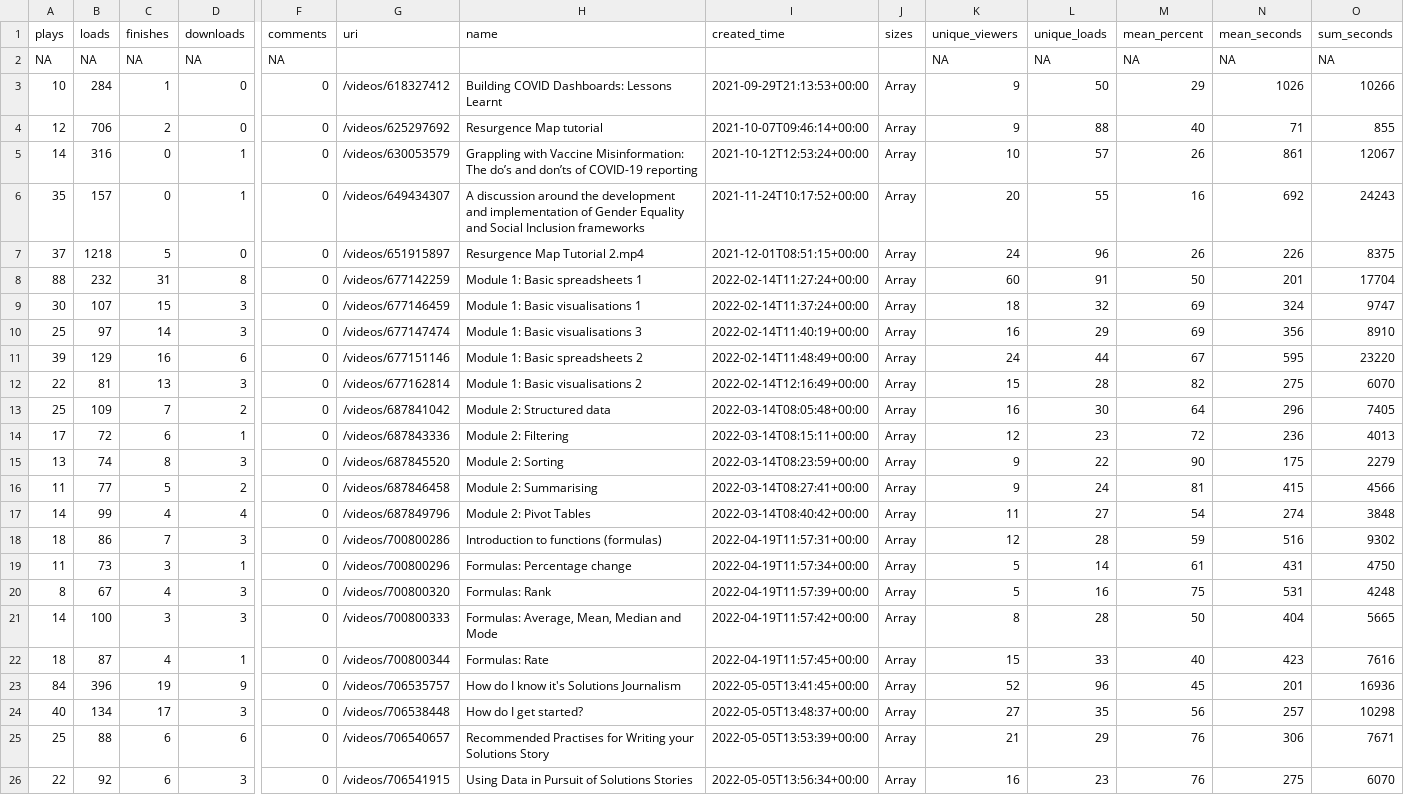
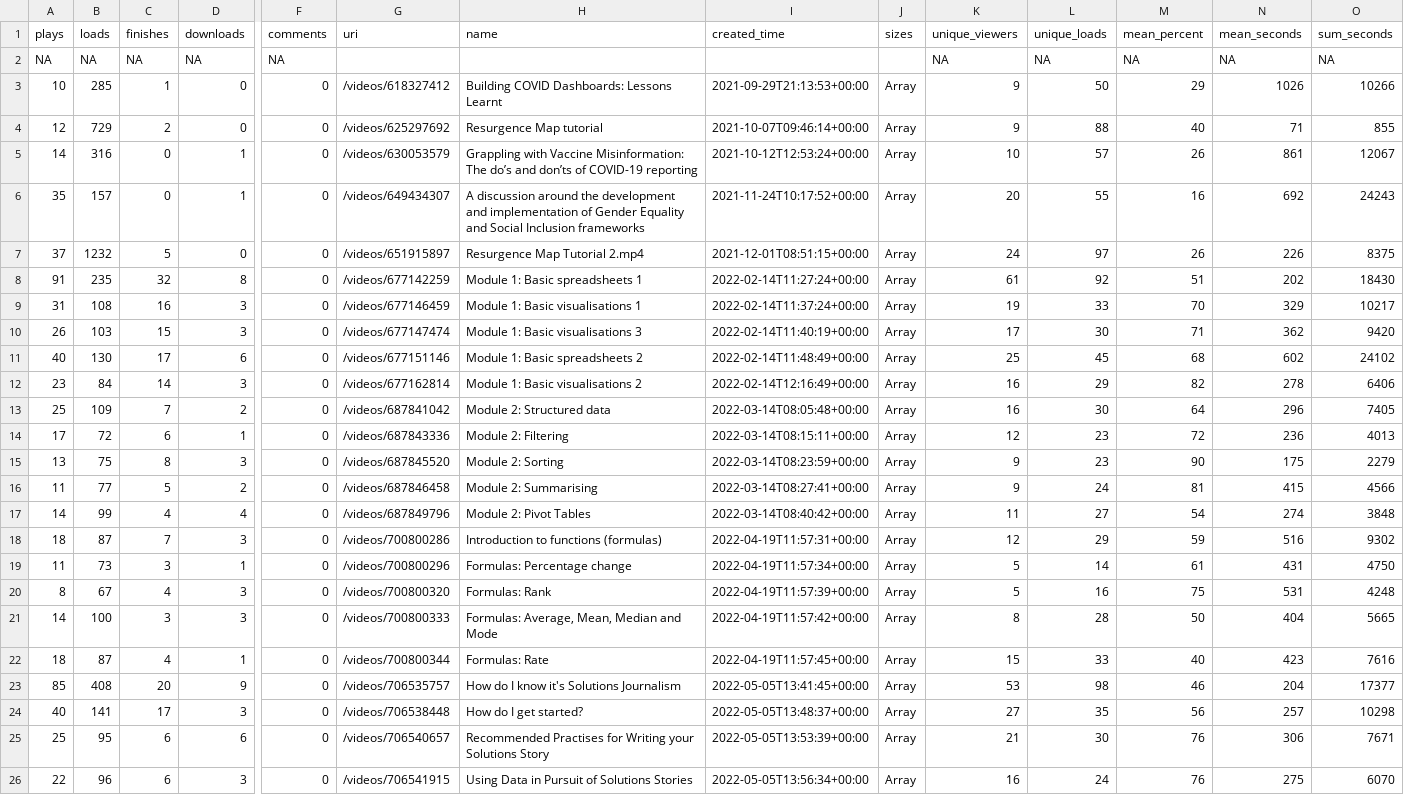
Before and after one commit to adamoxford/adh_twiiter, a CSV file: videoData.csv, drawn as a sheet; only a part is shown, gaps mark what is left out; removed rows and columns are numbered as before the commit, all else as after; rows hold the shown columns only; the diff covers the shown part only; the diff names each change by its address in the sheet, - before the commit and + after, or states it on an @@ line.

```diff
--- a/videoData.csv
+++ b/videoData.csv
-B3 (loads): 284
+B3 (loads): 285
-B4 (loads): 706
+B4 (loads): 729
-B7 (loads): 1218
+B7 (loads): 1232
-L7 (unique_loads): 96
+L7 (unique_loads): 97
-row 8: 88 | 232 | 31 | 8 | 0 | /videos/677142259 | Module 1: Basic spreadsheets 1 | 2022-02-14T11:27:24+00:00 | Array | 60 | 91 | 50 | 201 | 17704
-row 9: 30 | 107 | 15 | 3 | 0 | /videos/677146459 | Module 1: Basic visualisations 1 | 2022-02-14T11:37:24+00:00 | Array | 18 | 32 | 69 | 324 | 9747
+row 8: 91 | 235 | 32 | 8 | 0 | /videos/677142259 | Module 1: Basic spreadsheets 1 | 2022-02-14T11:27:24+00:00 | Array | 61 | 92 | 51 | 202 | 18430
+row 9: 31 | 108 | 16 | 3 | 0 | /videos/677146459 | Module 1: Basic visualisations 1 | 2022-02-14T11:37:24+00:00 | Array | 19 | 33 | 70 | 329 | 10217
+row 10: 26 | 103 | 15 | 3 | 0 | /videos/677147474 | Module 1: Basic visualisations 3 | 2022-02-14T11:40:19+00:00 | Array | 17 | 30 | 71 | 362 | 9420
+row 11: 40 | 130 | 17 | 6 | 0 | /videos/677151146 | Module 1: Basic spreadsheets 2 | 2022-02-14T11:48:49+00:00 | Array | 25 | 45 | 68 | 602 | 24102
-A12 (plays): 25
+A12 (plays): 23
-B12 (loads): 97
+B12 (loads): 84
-G12 (uri): /videos/677147474
+G12 (uri): /videos/677162814
-H12 (name): Module 1: Basic visualisations 3
+H12 (name): Module 1: Basic visualisations 2
-I12 (created_time): 2022-02-14T11:40:19+00:00
+I12 (created_time): 2022-02-14T12:16:49+00:00
-M12 (mean_percent): 69
+M12 (mean_percent): 82
-N12 (mean_seconds): 356
+N12 (mean_seconds): 278
-O12 (sum_seconds): 8910
+O12 (sum_seconds): 6406
-row 11: 39 | 129 | 16 | 6 | 0 | /videos/677151146 | Module 1: Basic spreadsheets 2 | 2022-02-14T11:48:49+00:00 | Array | 24 | 44 | 67 | 595 | 23220
-row 12: 22 | 81 | 13 | 3 | 0 | /videos/677162814 | Module 1: Basic visualisations 2 | 2022-02-14T12:16:49+00:00 | Array | 15 | 28 | 82 | 275 | 6070
-B15 (loads): 74
+B15 (loads): 75
-L15 (unique_loads): 22
+L15 (unique_loads): 23
-B18 (loads): 86
+B18 (loads): 87
-L18 (unique_loads): 28
+L18 (unique_loads): 29
-row 23: 84 | 396 | 19 | 9 | 0 | /videos/706535757 | How do I know it's Solutions Journalism | 2022-05-05T13:41:45+00:00 | Array | 52 | 96 | 45 | 201 | 16936
+row 23: 85 | 408 | 20 | 9 | 0 | /videos/706535757 | How do I know it's Solutions Journalism | 2022-05-05T13:41:45+00:00 | Array | 53 | 98 | 46 | 204 | 17377
-B24 (loads): 134
+B24 (loads): 141
-B25 (loads): 88
+B25 (loads): 95
-L25 (unique_loads): 29
+L25 (unique_loads): 30
-B26 (loads): 92
+B26 (loads): 96
-L26 (unique_loads): 23
+L26 (unique_loads): 24
```
Also changed, not shown: 15 edited cells elsewhere in this file, dateData.csv, dayTweets.csv, 5 other files.
